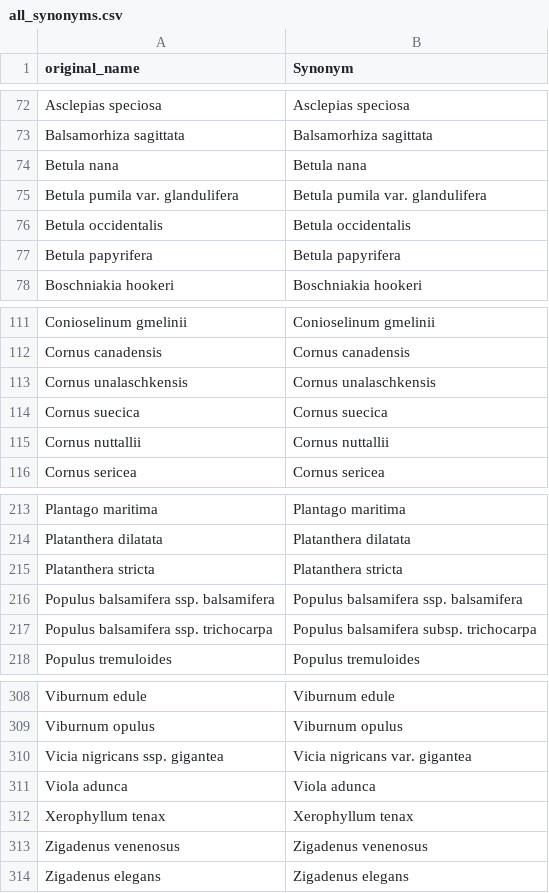
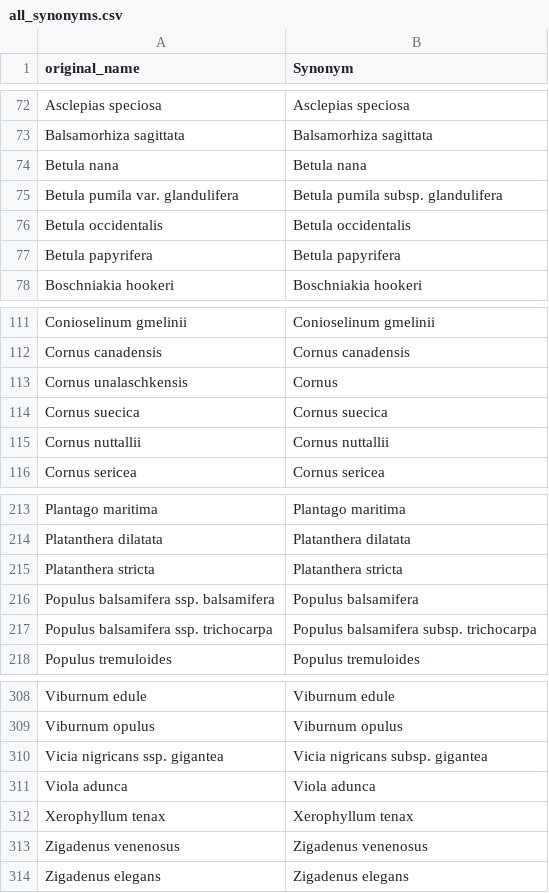
Before and after one commit to kydahl/biodiv-hostpots, a CSV file: data/clean/all_synonyms.csv, drawn as a sheet; only a part is shown, gaps mark what is left out; the diff covers the shown part only.

```diff
--- a/data/clean/all_synonyms.csv
+++ b/data/clean/all_synonyms.csv
@@ -74,3 +74,3 @@ Balsamorhiza sagittata,Balsamorhiza sagittata
 Betula nana,Betula nana
-Betula pumila var. glandulifera,Betula pumila var. glandulifera
+Betula pumila var. glandulifera,Betula pumila subsp. glandulifera
 Betula occidentalis,Betula occidentalis
@@ -112,3 +112,3 @@ Conioselinum gmelinii,Conioselinum gmelinii
 Cornus canadensis,Cornus canadensis
-Cornus unalaschkensis,Cornus unalaschkensis
+Cornus unalaschkensis,Cornus
 Cornus suecica,Cornus suecica
@@ -215,3 +215,3 @@ Platanthera dilatata,Platanthera dilatata
 Platanthera stricta,Platanthera stricta
-Populus balsamifera ssp. balsamifera,Populus balsamifera ssp. balsamifera
+Populus balsamifera ssp. balsamifera,Populus balsamifera
 Populus balsamifera ssp. trichocarpa,Populus balsamifera subsp. trichocarpa
@@ -309,3 +309,3 @@ Viburnum edule,Viburnum edule
 Viburnum opulus,Viburnum opulus
-Vicia nigricans ssp. gigantea,Vicia nigricans var. gigantea
+Vicia nigricans ssp. gigantea,Vicia nigricans subsp. gigantea
 Viola adunca,Viola adunca
```
Also changed, not shown: 5 added rows, 2 removed rows and 4 edited cells elsewhere in this file, data/clean/coverage_pcts.csv, synonym_doubles.csv, 18 other files.
